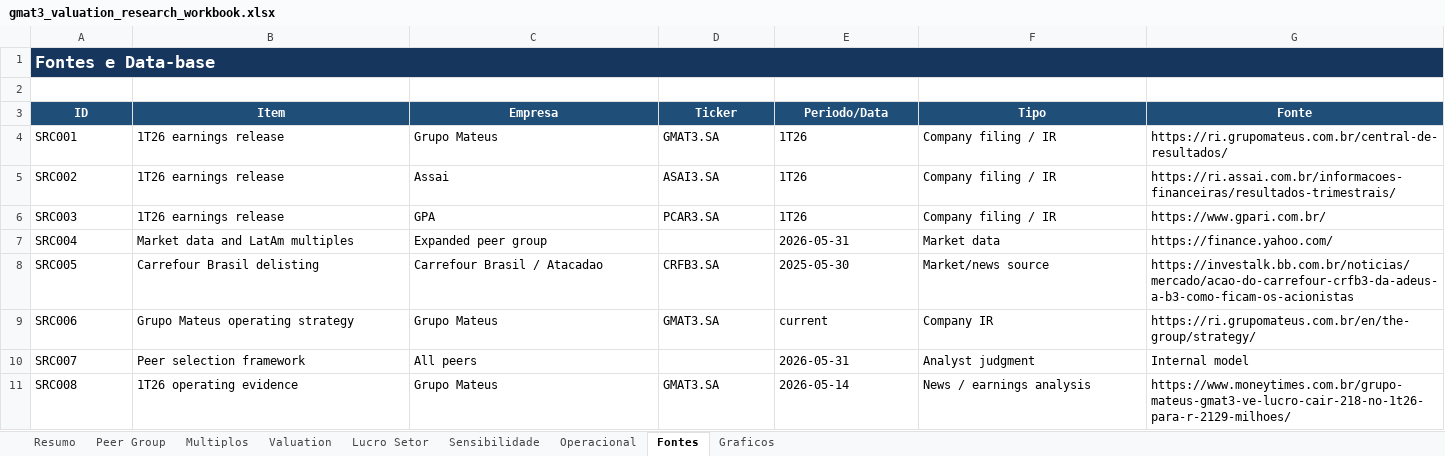
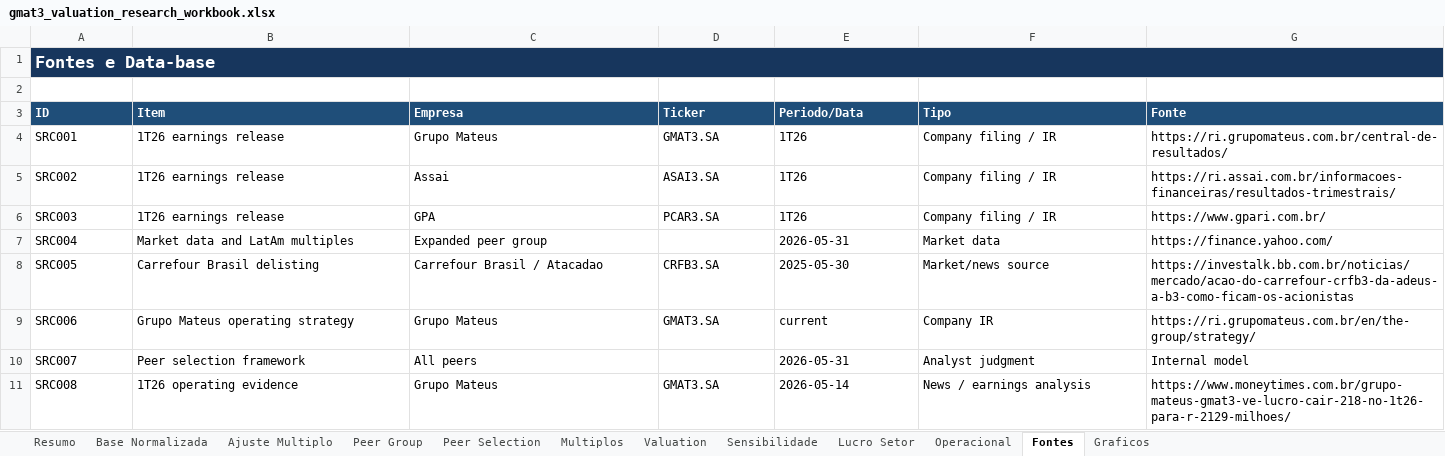
Before and after one commit to giorgiascherer21/gmat3-relative-valuation, an Excel workbook: outputs/gmat3_valuation_research_workbook.xlsx, sheet Fontes, drawn as a sheet; only a part is shown; values as stored, in another font and other column widths than the file's, no borders; the diff covers the shown part only; the diff names each change by its address in the sheet, - before the commit and + after, or states it on an @@ line.

```diff
--- a/outputs/gmat3_valuation_research_workbook.xlsx (sheet Fontes)
+++ b/outputs/gmat3_valuation_research_workbook.xlsx (sheet Fontes)
+sheet tab: Base Normalizada
+sheet tab: Ajuste Multiplo
+sheet tab: Peer Selection
@@ sheet tab order changed: Resumo | Base Normalizada | Ajuste Multiplo | Peer Group | Peer Selection | Multiplos | Valuation | Sensibilidade | Lucro Setor | Operacional | Fontes | Graficos @@
-A3:G3 alignment: center
+A3:G3 alignment: left
```
Also changed, not shown: cell formats elsewhere in this sheet, sheet Resumo, sheet Operacional, sheet Valuation, 7 other files.
